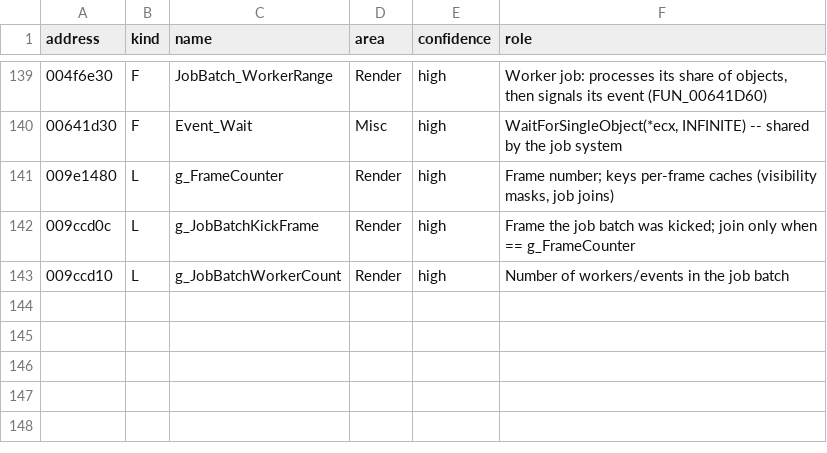
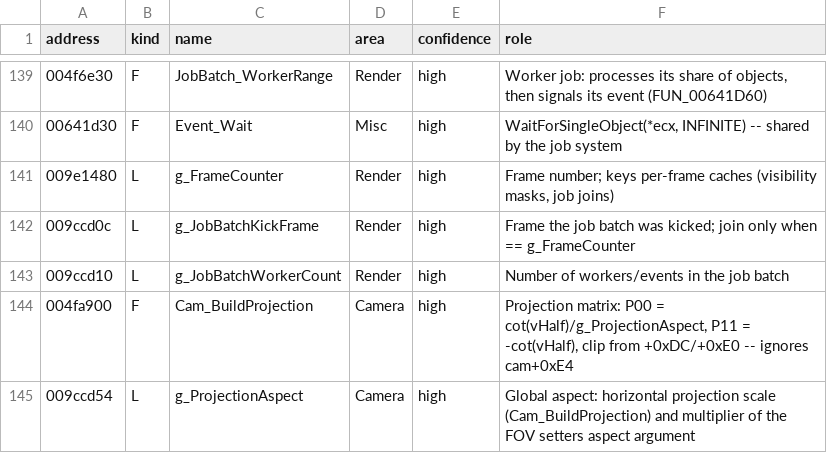
Before and after one commit to CaptainBrannigan/Aliens-vr-Predator-2010, a CSV file: docs/re/avp_symbols.csv, drawn as a sheet; only a part is shown, gaps mark what is left out; the diff names each change by its address in the sheet, - before the commit and + after, or states it on an @@ line.

```diff
--- a/docs/re/avp_symbols.csv
+++ b/docs/re/avp_symbols.csv
+row 144: 004fa900 | F | Cam_BuildProjection | Camera | high | Projection matrix: P00 = cot(vHalf)/g_ProjectionAspect, P11 = -cot(vHalf), clip from +0xDC/+0xE0 -- ignores cam+0xE4
+row 145: 009ccd54 | L | g_ProjectionAspect | Camera | high | Global aspect: horizontal projection scale (Cam_BuildProjection) and multiplier of the FOV setters aspect argument
```
Also changed, not shown: 12 other files.
